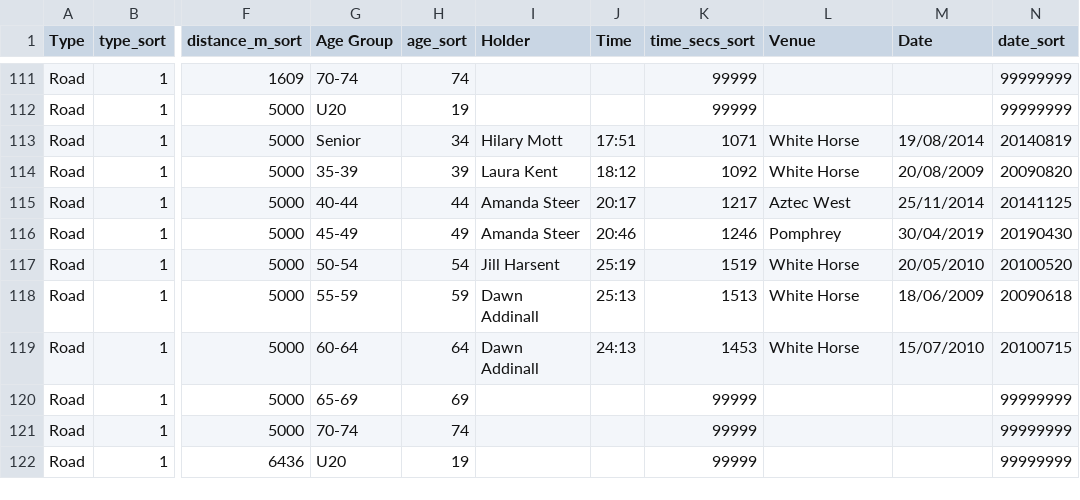
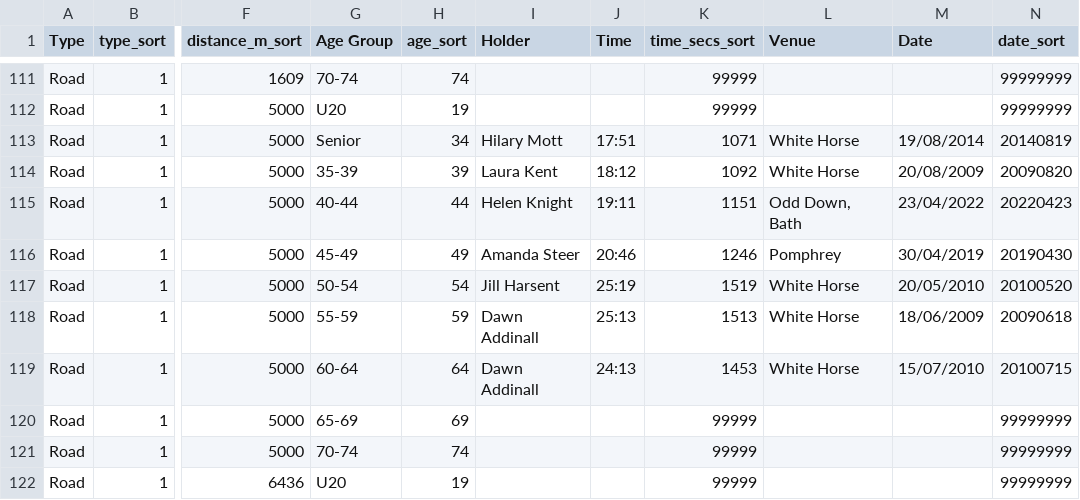
Before and after one commit to CLCStriders/striders, a CSV file: _data/records.csv, drawn as a sheet; only a part is shown, gaps mark what is left out; the diff names each change by its address in the sheet, - before the commit and + after, or states it on an @@ line.

Commit message:
helen knight 5k road record

```diff
--- a/_data/records.csv
+++ b/_data/records.csv
-I115 (Holder): Amanda Steer
+I115 (Holder): Helen Knight
-J115 (Time): 20:17
+J115 (Time): 19:11
-K115 (time_secs_sort): 1217
+K115 (time_secs_sort): 1151
-L115 (Venue): Aztec West
+L115 (Venue): Odd Down, Bath
-M115 (Date): 25/11/2014
+M115 (Date): 23/04/2022
-N115 (date_sort): 20141125
+N115 (date_sort): 20220423
```
